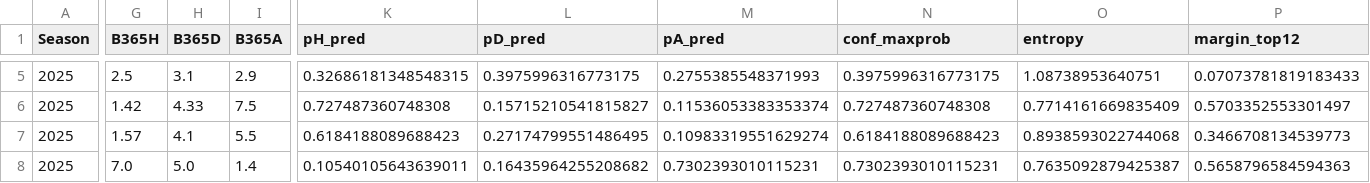
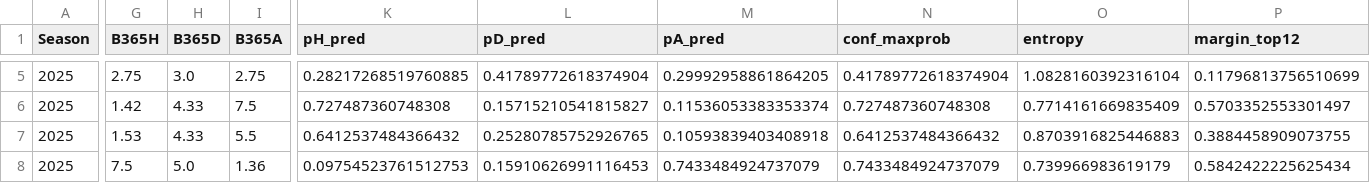
Before and after one commit to manuferrod/laliga-predictor-portfolio, a CSV file: outputs/future_predictions_2025.csv, drawn as a sheet; only a part is shown, gaps mark what is left out; the diff covers the shown part only; the diff names each change by its address in the sheet, - before the commit and + after, or states it on an @@ line.

```diff
--- a/outputs/future_predictions_2025.csv
+++ b/outputs/future_predictions_2025.csv
-G5 (B365H): 2.5
+G5 (B365H): 2.75
-H5 (B365D): 3.1
+H5 (B365D): 3.0
-I5 (B365A): 2.9
+I5 (B365A): 2.75
-K5 (pH_pred): 0.32686181348548315
+K5 (pH_pred): 0.28217268519760885
-L5 (pD_pred): 0.3975996316773175
+L5 (pD_pred): 0.41789772618374904
-M5 (pA_pred): 0.2755385548371993
+M5 (pA_pred): 0.29992958861864205
-N5 (conf_maxprob): 0.3975996316773175
+N5 (conf_maxprob): 0.41789772618374904
-O5 (entropy): 1.08738953640751
+O5 (entropy): 1.0828160392316104
-P5 (margin_top12): 0.07073781819183433
+P5 (margin_top12): 0.11796813756510699
-G7 (B365H): 1.57
+G7 (B365H): 1.53
-H7 (B365D): 4.1
+H7 (B365D): 4.33
-K7 (pH_pred): 0.6184188089688423
+K7 (pH_pred): 0.6412537484366432
-L7 (pD_pred): 0.27174799551486495
+L7 (pD_pred): 0.25280785752926765
-M7 (pA_pred): 0.10983319551629274
+M7 (pA_pred): 0.10593839403408918
-N7 (conf_maxprob): 0.6184188089688423
+N7 (conf_maxprob): 0.6412537484366432
-O7 (entropy): 0.8938593022744068
+O7 (entropy): 0.8703916825446883
-P7 (margin_top12): 0.3466708134539773
+P7 (margin_top12): 0.3884458909073755
-G8 (B365H): 7.0
+G8 (B365H): 7.5
-I8 (B365A): 1.4
+I8 (B365A): 1.36
-K8 (pH_pred): 0.10540105643639011
+K8 (pH_pred): 0.09754523761512753
-L8 (pD_pred): 0.16435964255208682
+L8 (pD_pred): 0.15910626991116453
-M8 (pA_pred): 0.7302393010115231
+M8 (pA_pred): 0.7433484924737079
-N8 (conf_maxprob): 0.7302393010115231
+N8 (conf_maxprob): 0.7433484924737079
-O8 (entropy): 0.7635092879425387
+O8 (entropy): 0.739966983619179
-P8 (margin_top12): 0.5658796584594363
+P8 (margin_top12): 0.5842422225625434
```
Also changed, not shown: 42 edited cells elsewhere in this file, outputs/matchlogs_2025.csv, outputs/matchlogs_market_2025.csv, 5 other files.
